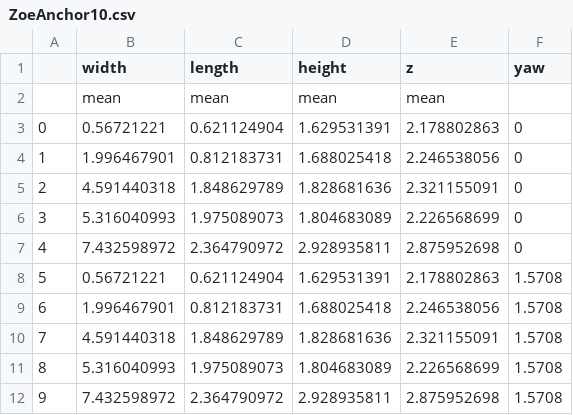
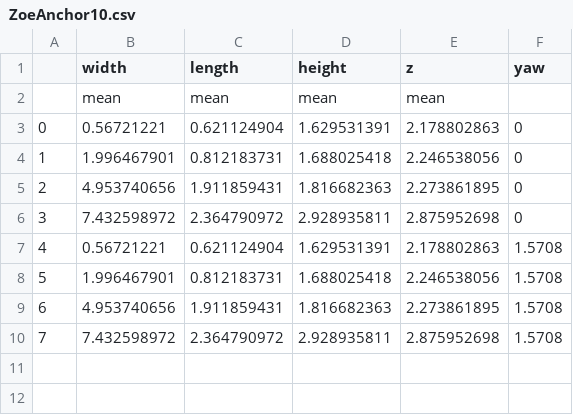
Before and after one commit to zoee1026/FYP, a CSV file: folder_root/ZoeAnchor10.csv, drawn as a sheet; removed rows and columns are numbered as before the commit, all else as after; the diff names each change by its address in the sheet, - before the commit and + after, or states it on an @@ line.

Commit message:
update anchor

```diff
--- a/folder_root/ZoeAnchor10.csv
+++ b/folder_root/ZoeAnchor10.csv
-row 5: 2 | 4.591440318 | 1.848629789 | 1.828681636 | 2.321155091 | 0
-row 6: 3 | 5.316040993 | 1.975089073 | 1.804683089 | 2.226568699 | 0
+row 5: 2 | 4.953740656 | 1.911859431 | 1.816682363 | 2.273861895 | 0
@@ column A renumbered from row 6 down @@
-row 10: 7 | 4.591440318 | 1.848629789 | 1.828681636 | 2.321155091 | 1.5708
-row 11: 8 | 5.316040993 | 1.975089073 | 1.804683089 | 2.226568699 | 1.5708
+row 9: 6 | 4.953740656 | 1.911859431 | 1.816682363 | 2.273861895 | 1.5708
```
